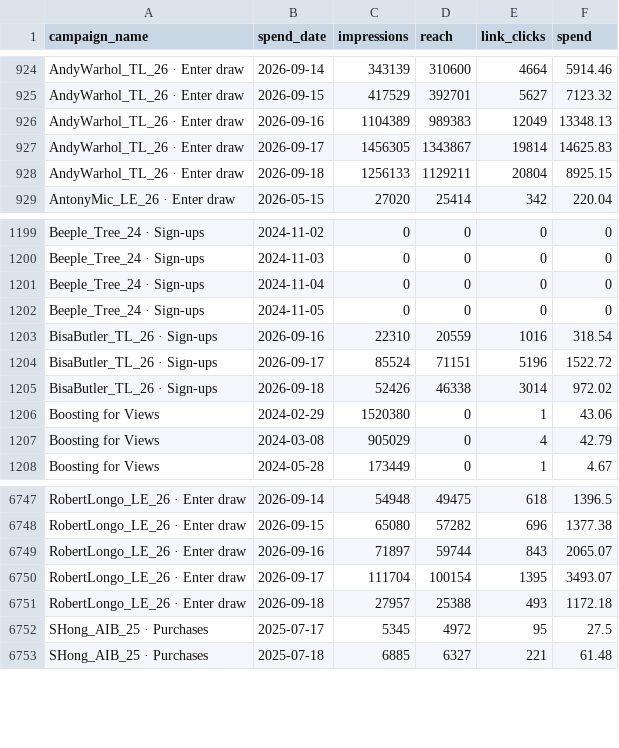
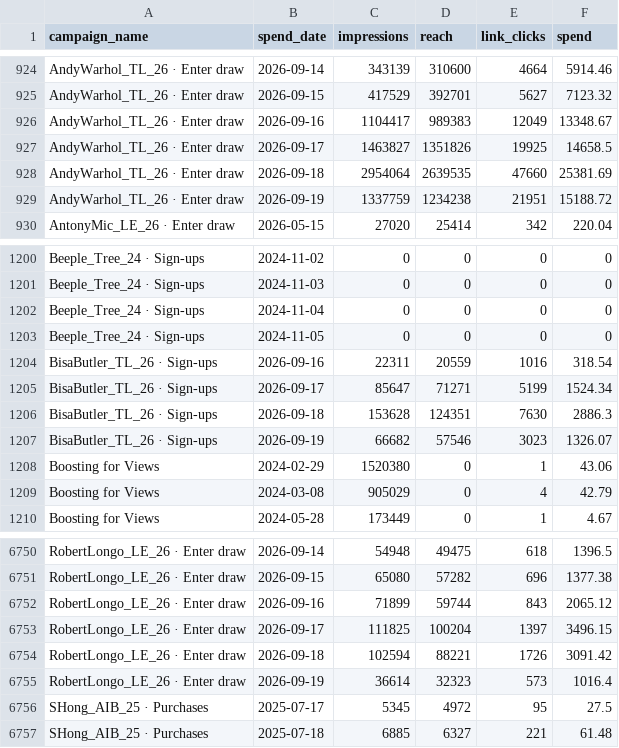
Before and after one commit to avantartemarketing/BI, a CSV file: data/spend_daily.csv, drawn as a sheet; only a part is shown, gaps mark what is left out; the diff covers the shown part only.

```diff
--- a/data/spend_daily.csv
+++ b/data/spend_daily.csv
@@ -925,5 +925,6 @@ AndyWarhol_TL_26 · Enter draw,2026-09-14,343139,310600,4664,5914.46
 AndyWarhol_TL_26 · Enter draw,2026-09-15,417529,392701,5627,7123.32
-AndyWarhol_TL_26 · Enter draw,2026-09-16,1104389,989383,12049,13348.13
-AndyWarhol_TL_26 · Enter draw,2026-09-17,1456305,1343867,19814,14625.83
-AndyWarhol_TL_26 · Enter draw,2026-09-18,1256133,1129211,20804,8925.15
+AndyWarhol_TL_26 · Enter draw,2026-09-16,1104417,989383,12049,13348.67
+AndyWarhol_TL_26 · Enter draw,2026-09-17,1463827,1351826,19925,14658.5
+AndyWarhol_TL_26 · Enter draw,2026-09-18,2954064,2639535,47660,25381.69
+AndyWarhol_TL_26 · Enter draw,2026-09-19,1337759,1234238,21951,15188.72
 AntonyMic_LE_26 · Enter draw,2026-05-15,27020,25414,342,220.04
@@ -1202,5 +1203,6 @@ Beeple_Tree_24 · Sign-ups,2024-11-04,0,0,0,0
 Beeple_Tree_24 · Sign-ups,2024-11-05,0,0,0,0
-BisaButler_TL_26 · Sign-ups,2026-09-16,22310,20559,1016,318.54
-BisaButler_TL_26 · Sign-ups,2026-09-17,85524,71151,5196,1522.72
-BisaButler_TL_26 · Sign-ups,2026-09-18,52426,46338,3014,972.02
+BisaButler_TL_26 · Sign-ups,2026-09-16,22311,20559,1016,318.54
+BisaButler_TL_26 · Sign-ups,2026-09-17,85647,71271,5199,1524.34
+BisaButler_TL_26 · Sign-ups,2026-09-18,153628,124351,7630,2886.3
+BisaButler_TL_26 · Sign-ups,2026-09-19,66682,57546,3023,1326.07
 Boosting for Views,2024-02-29,1520380,0,1,43.06
@@ -6748,5 +6751,6 @@ RobertLongo_LE_26 · Enter draw,2026-09-14,54948,49475,618,1396.5
 RobertLongo_LE_26 · Enter draw,2026-09-15,65080,57282,696,1377.38
-RobertLongo_LE_26 · Enter draw,2026-09-16,71897,59744,843,2065.07
-RobertLongo_LE_26 · Enter draw,2026-09-17,111704,100154,1395,3493.07
-RobertLongo_LE_26 · Enter draw,2026-09-18,27957,25388,493,1172.18
+RobertLongo_LE_26 · Enter draw,2026-09-16,71899,59744,843,2065.12
+RobertLongo_LE_26 · Enter draw,2026-09-17,111825,100204,1397,3496.15
+RobertLongo_LE_26 · Enter draw,2026-09-18,102594,88221,1726,3091.42
+RobertLongo_LE_26 · Enter draw,2026-09-19,36614,32323,573,1016.4
 SHong_AIB_25 · Purchases,2025-07-17,5345,4972,95,27.5
```
Also changed, not shown: 2 added rows, 4 moved rows and 7 edited cells elsewhere in this file, data/app/release_people.csv, data/app/release_windows.csv, 16 other files.
